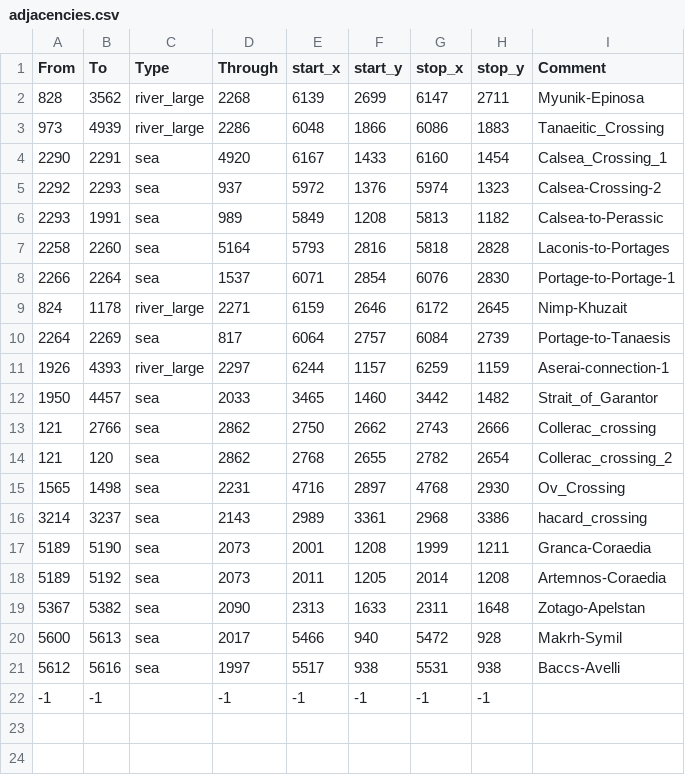
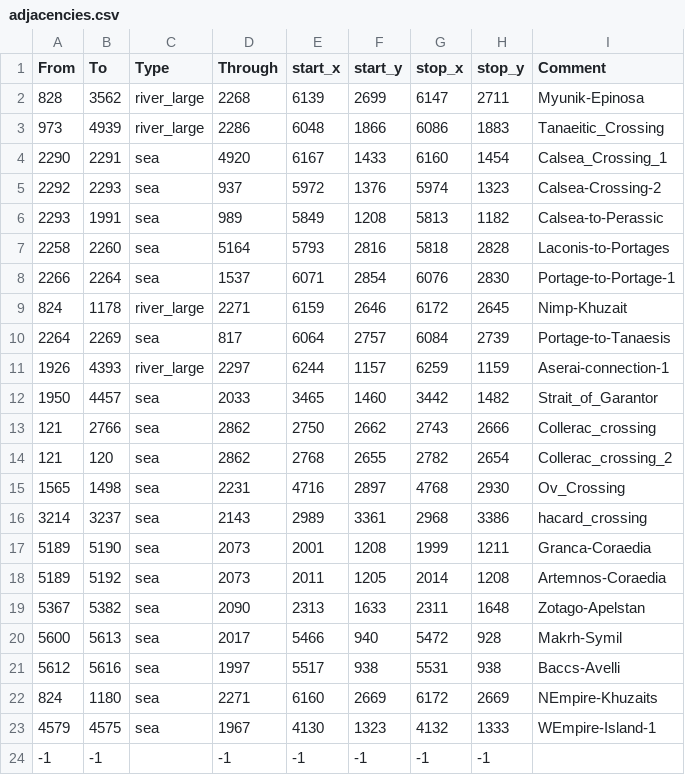
Before and after one commit to Calradian-Kings-Mod-Team/Calradian_Kings, a CSV file: map_data/adjacencies.csv, drawn as a sheet; the diff names each change by its address in the sheet, - before the commit and + after, or states it on an @@ line.

```diff
--- a/map_data/adjacencies.csv
+++ b/map_data/adjacencies.csv
+row 22: 824 | 1180 | sea | 2271 | 6160 | 2669 | 6172 | 2669 | NEmpire-Khuzaits
+row 23: 4579 | 4575 | sea | 1967 | 4130 | 1323 | 4132 | 1333 | WEmpire-Island-1
```
Also changed, not shown: 7 other files.
